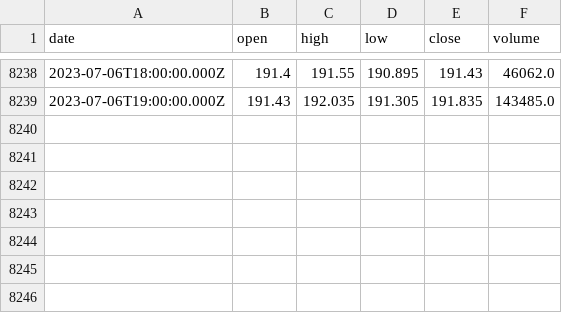
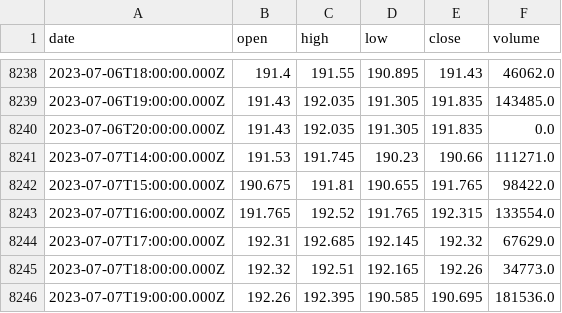
Before and after one commit to seruvuri/stock_price_prediction, a CSV file: artifacts/raw.csv, drawn as a sheet; only a part is shown, gaps mark what is left out.

```diff
--- a/artifacts/raw.csv
+++ b/artifacts/raw.csv
@@ -8239 +8239,8 @@ date,open,high,low,close,volume
 2023-07-06T19:00:00.000Z,191.43,192.035,191.305,191.835,143485.0
+2023-07-06T20:00:00.000Z,191.43,192.035,191.305,191.835,0.0
+2023-07-07T14:00:00.000Z,191.53,191.745,190.23,190.66,111271.0
+2023-07-07T15:00:00.000Z,190.675,191.81,190.655,191.765,98422.0
+2023-07-07T16:00:00.000Z,191.765,192.52,191.765,192.315,133554.0
+2023-07-07T17:00:00.000Z,192.31,192.685,192.145,192.32,67629.0
+2023-07-07T18:00:00.000Z,192.32,192.51,192.165,192.26,34773.0
+2023-07-07T19:00:00.000Z,192.26,192.395,190.585,190.695,181536.0
```
Also changed, not shown: 4 other files.
